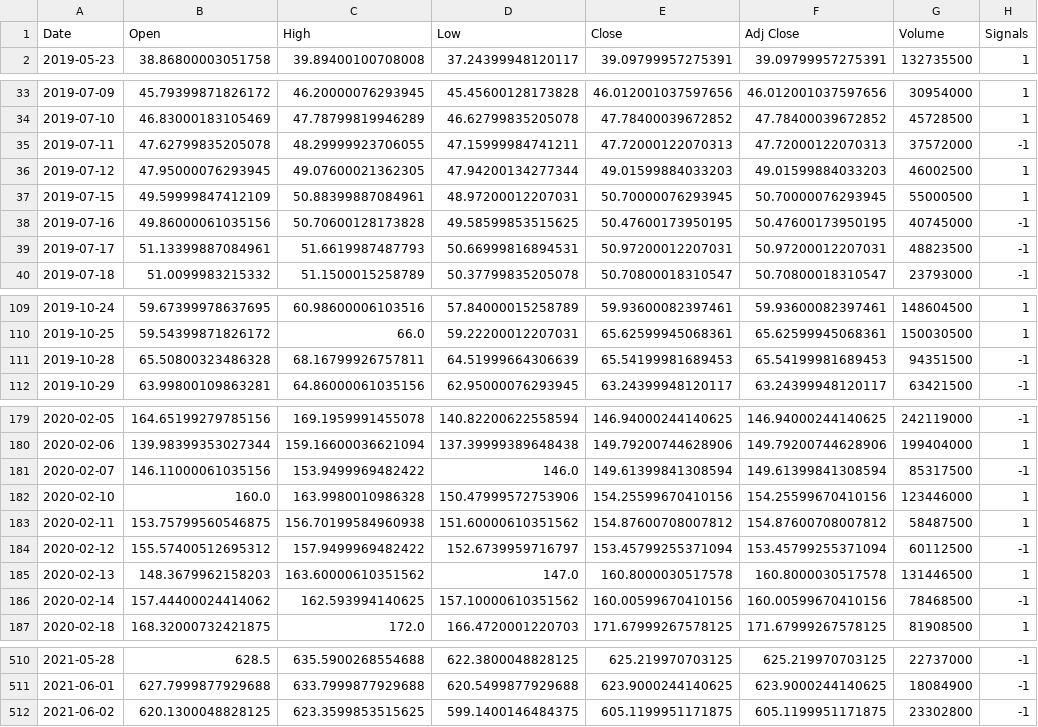
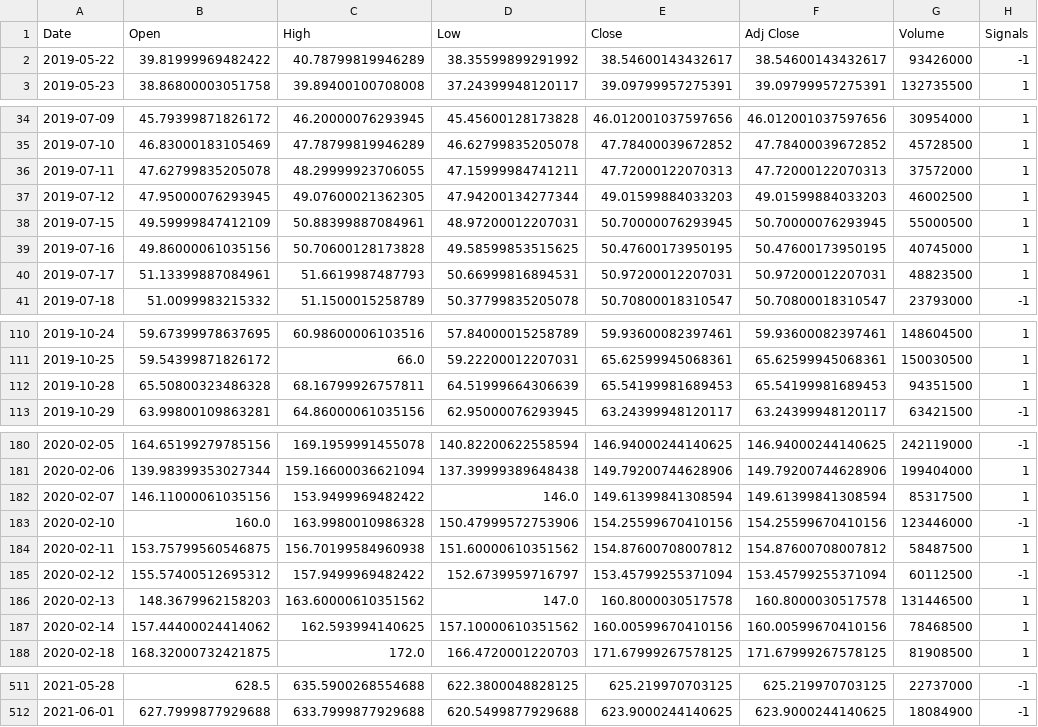
Before and after one commit to renatovotto/Nostradamus, a CSV file: data/strategy_performance/DF_strategy_performance.csv, drawn as a sheet; only a part is shown, gaps mark what is left out; the diff covers the shown part only.

```diff
--- a/data/strategy_performance/DF_strategy_performance.csv
+++ b/data/strategy_performance/DF_strategy_performance.csv
@@ -1,2 +1,3 @@
 Date,Open,High,Low,Close,Adj Close,Volume,Signals
+2019-05-22,39.81999969482422,40.78799819946289,38.35599899291992,38.54600143432617,38.54600143432617,93426000,-1
 2019-05-23,38.86800003051758,39.89400100708008,37.24399948120117,39.09799957275391,39.09799957275391,132735500,1
@@ -34,7 +35,7 @@ Date,Open,High,Low,Close,Adj Close,Volume,Signals
 2019-07-10,46.83000183105469,47.78799819946289,46.62799835205078,47.78400039672852,47.78400039672852,45728500,1
-2019-07-11,47.62799835205078,48.29999923706055,47.15999984741211,47.72000122070313,47.72000122070313,37572000,-1
+2019-07-11,47.62799835205078,48.29999923706055,47.15999984741211,47.72000122070313,47.72000122070313,37572000,1
 2019-07-12,47.95000076293945,49.07600021362305,47.94200134277344,49.01599884033203,49.01599884033203,46002500,1
 2019-07-15,49.59999847412109,50.88399887084961,48.97200012207031,50.70000076293945,50.70000076293945,55000500,1
-2019-07-16,49.86000061035156,50.70600128173828,49.58599853515625,50.47600173950195,50.47600173950195,40745000,-1
-2019-07-17,51.13399887084961,51.6619987487793,50.66999816894531,50.97200012207031,50.97200012207031,48823500,-1
+2019-07-16,49.86000061035156,50.70600128173828,49.58599853515625,50.47600173950195,50.47600173950195,40745000,1
+2019-07-17,51.13399887084961,51.6619987487793,50.66999816894531,50.97200012207031,50.97200012207031,48823500,1
 2019-07-18,51.0099983215332,51.1500015258789,50.37799835205078,50.70800018310547,50.70800018310547,23793000,-1
@@ -110,3 +111,3 @@ Date,Open,High,Low,Close,Adj Close,Volume,Signals
 2019-10-25,59.54399871826172,66.0,59.22200012207031,65.62599945068361,65.62599945068361,150030500,1
-2019-10-28,65.50800323486328,68.16799926757811,64.51999664306639,65.54199981689453,65.54199981689453,94351500,-1
+2019-10-28,65.50800323486328,68.16799926757811,64.51999664306639,65.54199981689453,65.54199981689453,94351500,1
 2019-10-29,63.99800109863281,64.86000061035156,62.95000076293945,63.24399948120117,63.24399948120117,63421500,-1
@@ -180,4 +181,4 @@ Date,Open,High,Low,Close,Adj Close,Volume,Signals
 2020-02-06,139.98399353027344,159.16600036621094,137.39999389648438,149.79200744628906,149.79200744628906,199404000,1
-2020-02-07,146.11000061035156,153.9499969482422,146.0,149.61399841308594,149.61399841308594,85317500,-1
-2020-02-10,160.0,163.9980010986328,150.47999572753906,154.25599670410156,154.25599670410156,123446000,1
+2020-02-07,146.11000061035156,153.9499969482422,146.0,149.61399841308594,149.61399841308594,85317500,1
+2020-02-10,160.0,163.9980010986328,150.47999572753906,154.25599670410156,154.25599670410156,123446000,-1
 2020-02-11,153.75799560546875,156.70199584960938,151.60000610351562,154.87600708007812,154.87600708007812,58487500,1
@@ -185,3 +186,3 @@ Date,Open,High,Low,Close,Adj Close,Volume,Signals
 2020-02-13,148.3679962158203,163.60000610351562,147.0,160.8000030517578,160.8000030517578,131446500,1
-2020-02-14,157.44400024414062,162.593994140625,157.10000610351562,160.00599670410156,160.00599670410156,78468500,-1
+2020-02-14,157.44400024414062,162.593994140625,157.10000610351562,160.00599670410156,160.00599670410156,78468500,1
 2020-02-18,168.32000732421875,172.0,166.4720001220703,171.67999267578125,171.67999267578125,81908500,1
@@ -511,2 +512 @@ Date,Open,High,Low,Close,Adj Close,Volume,Signals
 2021-06-01,627.7999877929688,633.7999877929688,620.5499877929688,623.9000244140625,623.9000244140625,18084900,-1
-2021-06-02,620.1300048828125,623.3599853515625,599.1400146484375,605.1199951171875,605.1199951171875,23302800,-1
```
Also changed, not shown: 19 edited cells elsewhere in this file, 9 other files.
